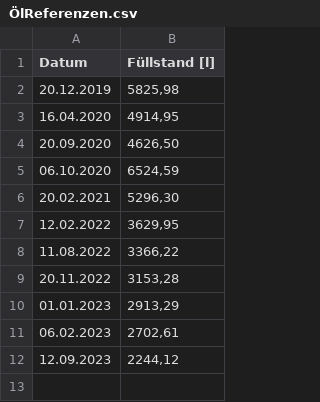
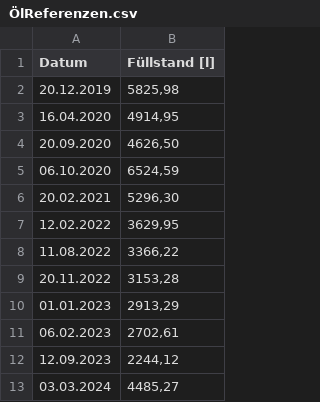
Before and after one commit to chrakts/bridges, a CSV file: HeizungAuswertungen/ÖlReferenzen.csv, drawn as a sheet; the diff names each change by its address in the sheet, - before the commit and + after, or states it on an @@ line.

Commit message:
Tanken 2024 ergänzt

```diff
--- a/HeizungAuswertungen/ÖlReferenzen.csv
+++ b/HeizungAuswertungen/ÖlReferenzen.csv
+row 13: 03.03.2024 | 4485,27
```
